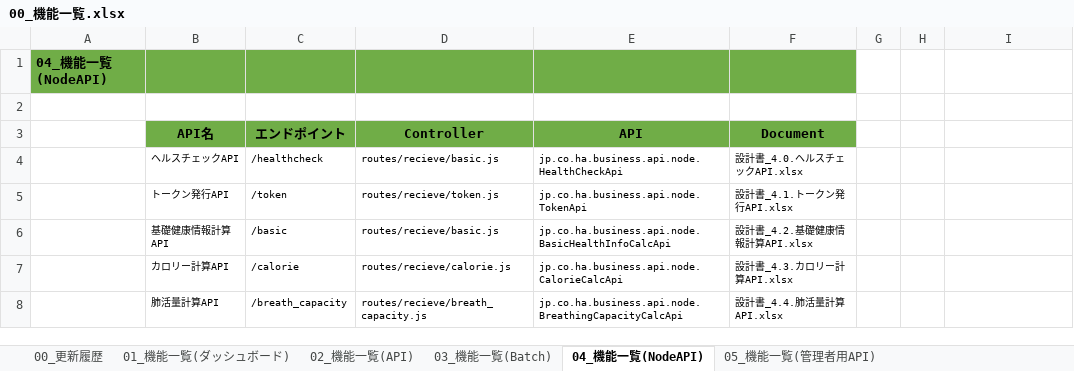
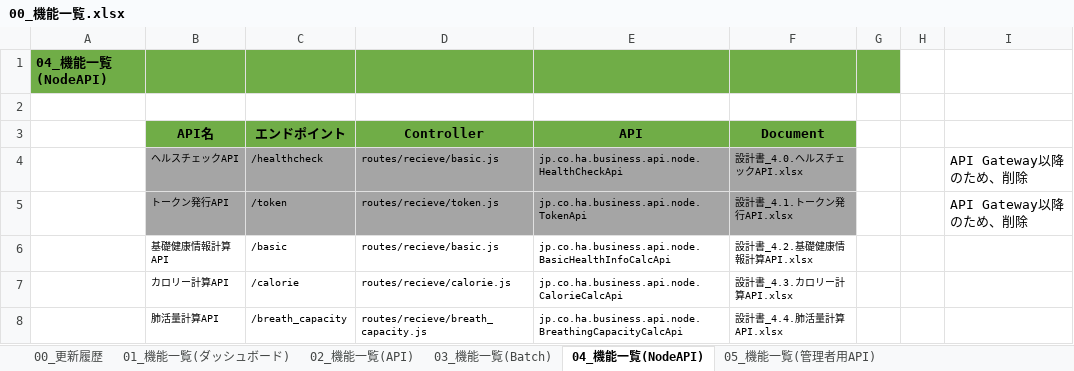
Before and after one commit to kohei-okazaki/work-3g, an Excel workbook: ha-asset/01_design/00_機能一覧.xlsx, sheet 04_機能一覧(NodeAPI), drawn as a sheet; values as stored, in another font and other column widths than the file's, no borders; the diff names each change by its address in the sheet, - before the commit and + after, or states it on an @@ line.

```diff
--- a/ha-asset/01_design/00_機能一覧.xlsx (sheet 04_機能一覧(NodeAPI))
+++ b/ha-asset/01_design/00_機能一覧.xlsx (sheet 04_機能一覧(NodeAPI))
-G1 fill: none
+G1 fill: #70AD47
-B4:F5 fill: none
+B4:F5 fill: #A5A5A5
-I4:I5: (empty)
+I4:I5: API Gateway以降のため、削除
```
Also changed, not shown: sheet 03_機能一覧(Batch), sheet 00_更新履歴, ha-asset/01_design/92_テンプレート一覧.xlsx, ha-asset/01_design/95_API呼び出し一覧.xlsx.
